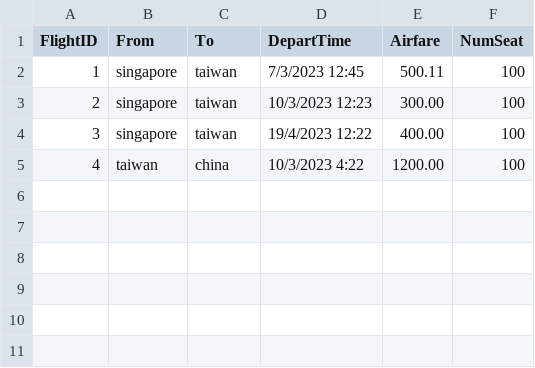
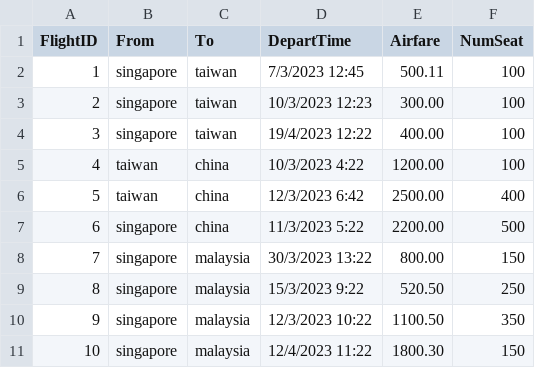
Before and after one commit to soulpower11/CZ4013-Project, a CSV file: server/flightInfo.csv, drawn as a sheet.

Commit message:
added more flights

```diff
--- a/server/flightInfo.csv
+++ b/server/flightInfo.csv
@@ -5 +5,7 @@ FlightID,From,To,DepartTime,Airfare,NumSeat
 4,taiwan,china,10/3/2023 4:22,1200.00,100
+5,taiwan,china,12/3/2023 6:42,2500.00,400
+6,singapore,china,11/3/2023 5:22,2200.00,500
+7,singapore,malaysia,30/3/2023 13:22,800.00,150
+8,singapore,malaysia,15/3/2023 9:22,520.50,250
+9,singapore,malaysia,12/3/2023 10:22,1100.50,350
+10,singapore,malaysia,12/4/2023 11:22,1800.30,150
```
Also changed, not shown: 1 other file.
